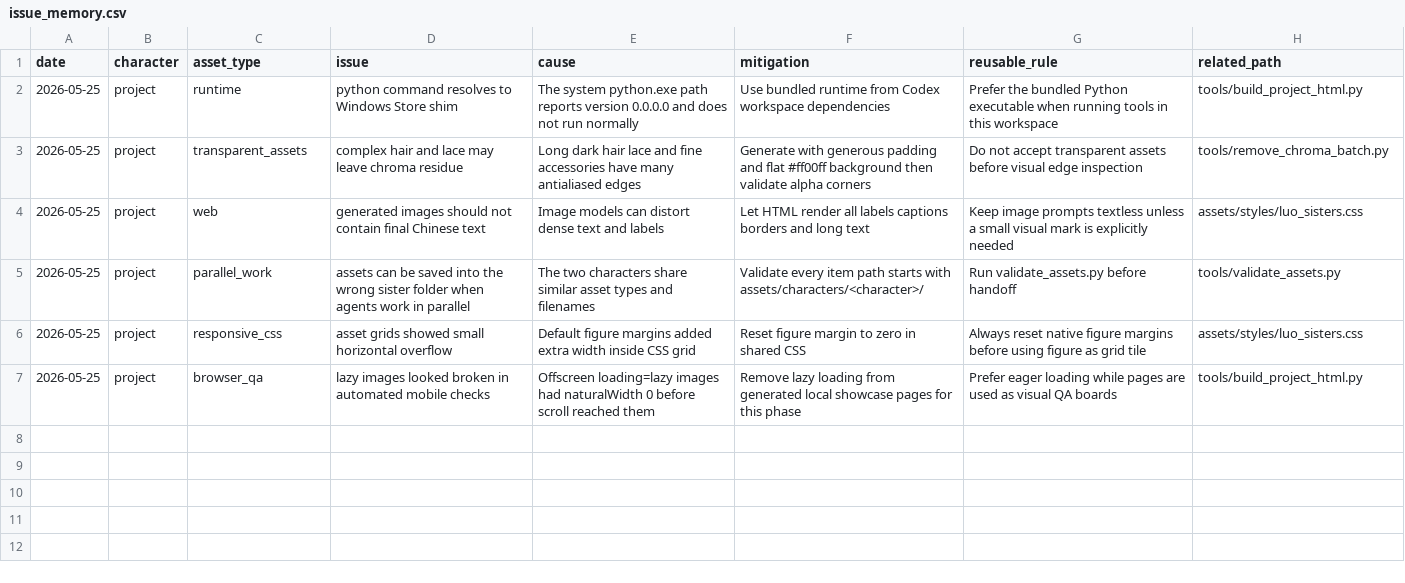
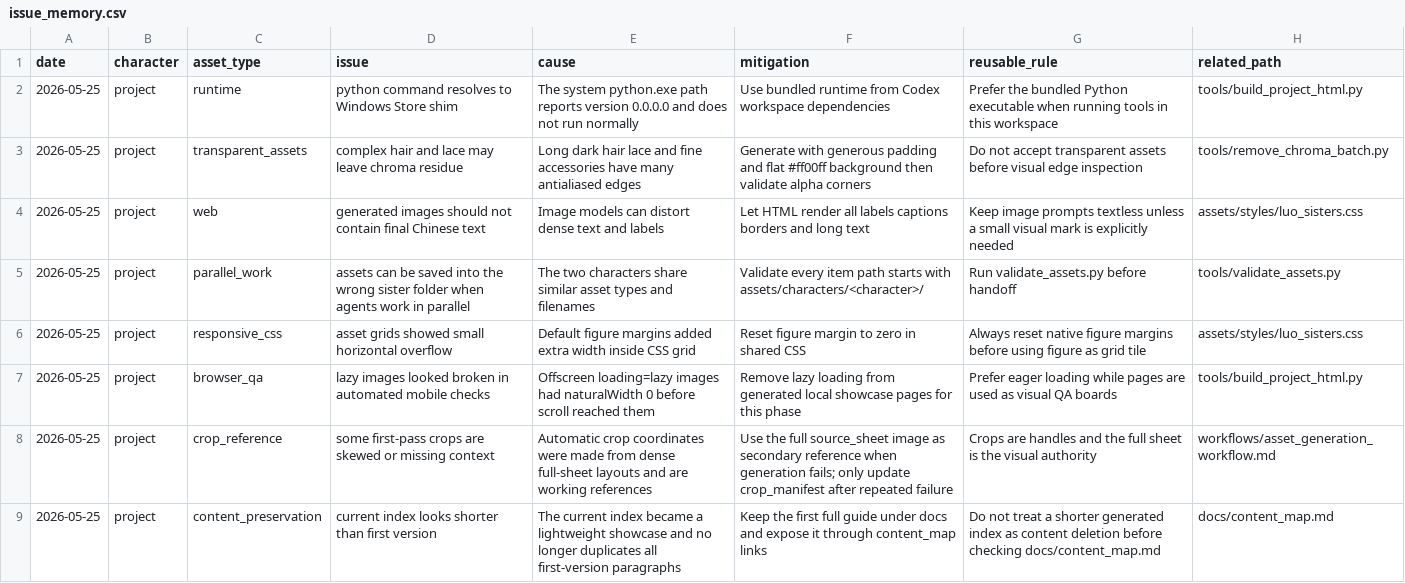
Before and after one commit to YinzhuCheng/luo-sisters-project, a CSV file: logs/issue_memory.csv, drawn as a sheet; the diff names each change by its address in the sheet, - before the commit and + after, or states it on an @@ line.

Commit message:
Add content hierarchy and crop fallback workflow

```diff
--- a/logs/issue_memory.csv
+++ b/logs/issue_memory.csv
+row 8: 2026-05-25 | project | crop_reference | some first-pass crops are skewed or missing context | Automatic crop coordinates were made from dense full-sheet layouts and are working references | Use the full source_sheet image as secondary reference when generation fails; only update crop_manifest after repeated failure | Crops are handles and the full sheet is the visual authority | workflows/asset_generation_workflow.md
+row 9: 2026-05-25 | project | content_preservation | current index looks shorter than first version | The current index became a lightweight showcase and no longer duplicates all first-version paragraphs | Keep the first full guide under docs and expose it through content_map links | Do not treat a shorter generated index as content deletion before checking docs/content_map.md | docs/content_map.md
```
Also changed, not shown: logs/progress_updates.csv, 12 other files.
